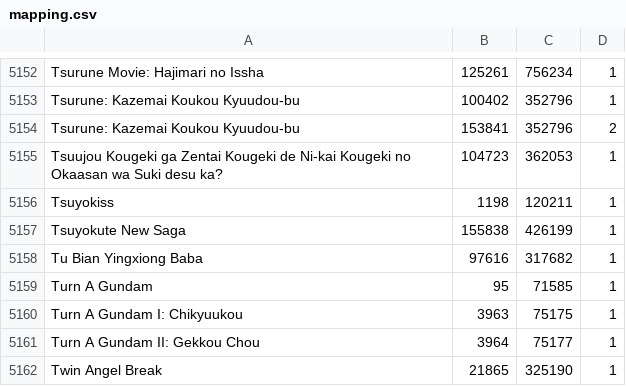
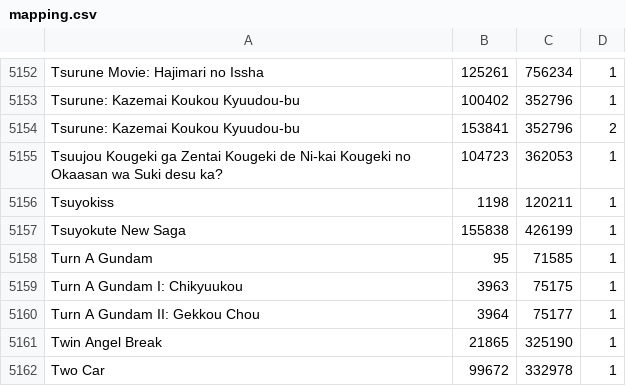
Before and after one commit to noggl/AniListToTVDB, a CSV file: mapping.csv, drawn as a sheet; only a part is shown, gaps mark what is left out; the shorter side is filled out with more unchanged rows.

```diff
--- a/mapping.csv
+++ b/mapping.csv
@@ -5157,3 +5157,2 @@ Tsuyokiss;1198;120211;1
 Tsuyokute New Saga;155838;426199;1
-Tu Bian Yingxiong Baba;97616;317682;1
 Turn A Gundam;95;71585;1
```
Also changed, not shown: 3 other files.
